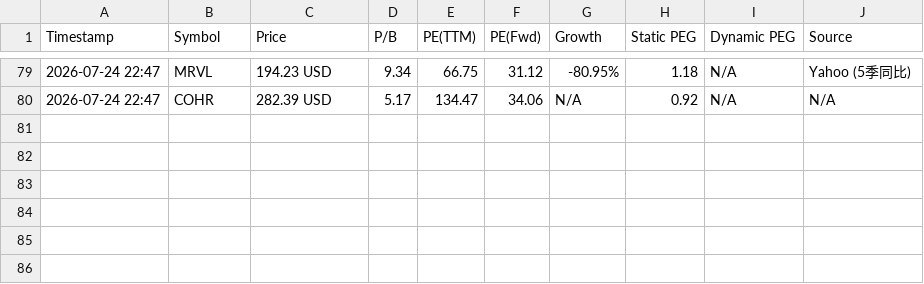
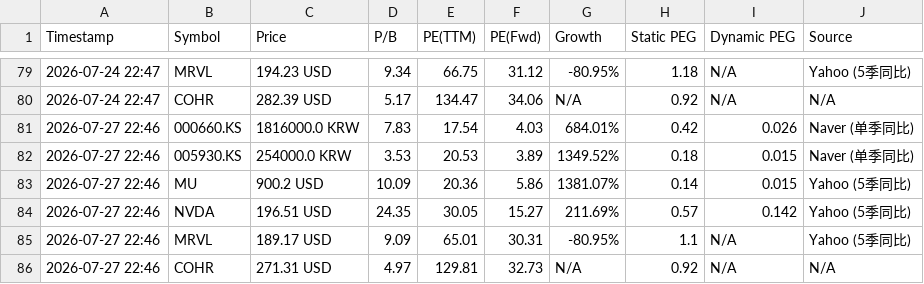
Before and after one commit to ciciwang91/Dynamic-PEG-Tracker, a CSV file: valuation_log.csv, drawn as a sheet; only a part is shown, gaps mark what is left out.

```diff
--- a/valuation_log.csv
+++ b/valuation_log.csv
@@ -80 +80,7 @@ Timestamp,Symbol,Price,P/B,PE(TTM),PE(Fwd),Growth,Static PEG,Dynamic PEG,Source
 2026-07-24 22:47,COHR,282.39 USD,5.17,134.47,34.06,N/A,0.92,N/A,N/A
+2026-07-27 22:46,000660.KS,1816000.0 KRW,7.83,17.54,4.03,684.01%,0.42,0.026,Naver (单季同比)
+2026-07-27 22:46,005930.KS,254000.0 KRW,3.53,20.53,3.89,1349.52%,0.18,0.015,Naver (单季同比)
+2026-07-27 22:46,MU,900.2 USD,10.09,20.36,5.86,1381.07%,0.14,0.015,Yahoo (5季同比)
+2026-07-27 22:46,NVDA,196.51 USD,24.35,30.05,15.27,211.69%,0.57,0.142,Yahoo (5季同比)
+2026-07-27 22:46,MRVL,189.17 USD,9.09,65.01,30.31,-80.95%,1.1,N/A,Yahoo (5季同比)
+2026-07-27 22:46,COHR,271.31 USD,4.97,129.81,32.73,N/A,0.92,N/A,N/A
```
